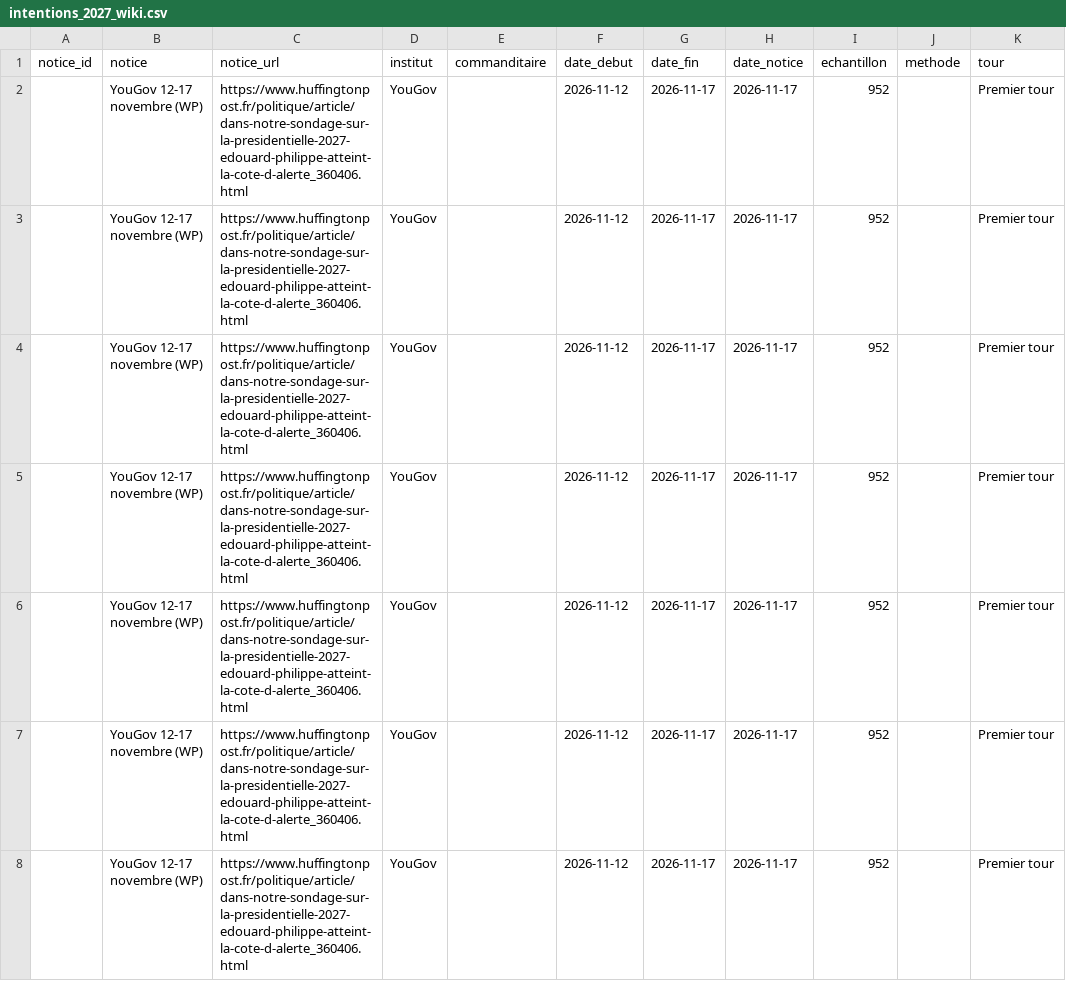
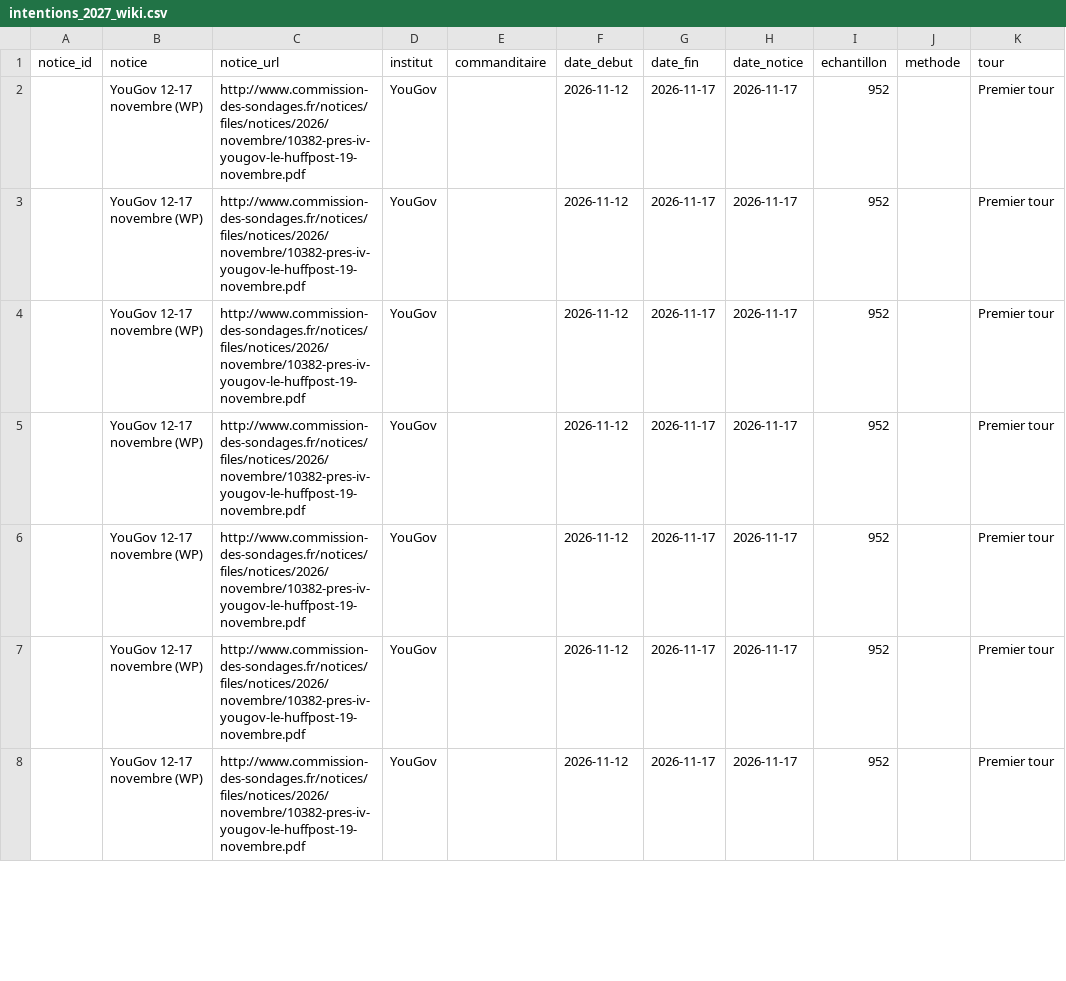
Before and after one commit to yannKerzreho/pres2027, a CSV file: data/parsed/intentions_2027_wiki.csv, drawn as a sheet; only a part is shown; the diff covers the shown part only; the diff names each change by its address in the sheet, - before the commit and + after, or states it on an @@ line.

```diff
--- a/data/parsed/intentions_2027_wiki.csv
+++ b/data/parsed/intentions_2027_wiki.csv
-C2:C8 (notice_url): https://www.huffingtonpost.fr/politique/article/dans-notre-sondage-sur-la-presidentielle-2027-edouard-philippe-atteint-la-cote-d-alerte_360406.html
+C2:C8 (notice_url): http://www.commission-des-sondages.fr/notices/files/notices/2026/novembre/10382-pres-iv-yougov-le-huffpost-19-novembre.pdf
```
Also changed, not shown: 3 added rows, 3 removed rows and 66 edited cells elsewhere in this file, 9 other files.
